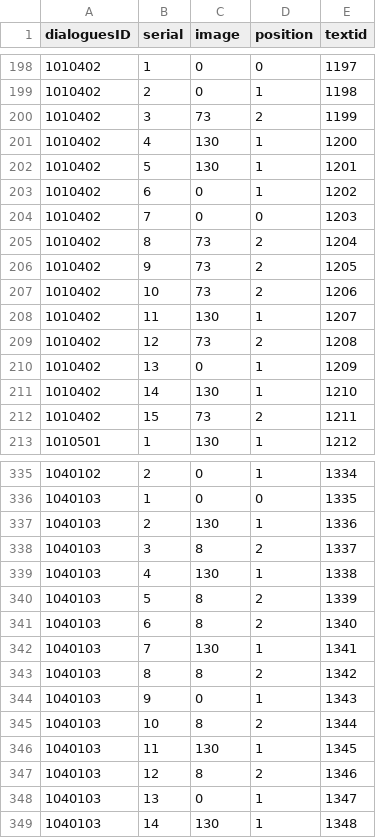
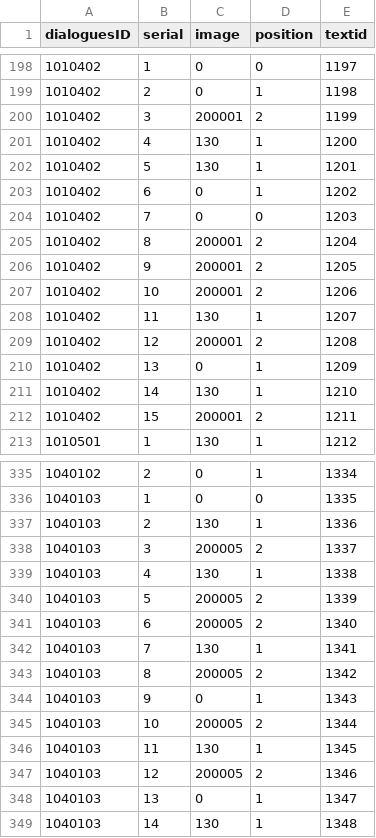
Before and after one commit to henyouqian/cdgm, a CSV file: data/dialogues.csv, drawn as a sheet; only a part is shown, gaps mark what is left out; the diff covers the shown part only.

```diff
--- a/data/dialogues.csv
+++ b/data/dialogues.csv
@@ -199,3 +199,3 @@ dialoguesID,serial,image,position,textid
 1010402,2,0,1,1198
-1010402,3,73,2,1199
+1010402,3,200001,2,1199
 1010402,4,130,1,1200
@@ -204,10 +204,10 @@ dialoguesID,serial,image,position,textid
 1010402,7,0,0,1203
-1010402,8,73,2,1204
-1010402,9,73,2,1205
-1010402,10,73,2,1206
+1010402,8,200001,2,1204
+1010402,9,200001,2,1205
+1010402,10,200001,2,1206
 1010402,11,130,1,1207
-1010402,12,73,2,1208
+1010402,12,200001,2,1208
 1010402,13,0,1,1209
 1010402,14,130,1,1210
-1010402,15,73,2,1211
+1010402,15,200001,2,1211
 1010501,1,130,1,1212
@@ -337,12 +337,12 @@ dialoguesID,serial,image,position,textid
 1040103,2,130,1,1336
-1040103,3,8,2,1337
+1040103,3,200005,2,1337
 1040103,4,130,1,1338
-1040103,5,8,2,1339
-1040103,6,8,2,1340
+1040103,5,200005,2,1339
+1040103,6,200005,2,1340
 1040103,7,130,1,1341
-1040103,8,8,2,1342
+1040103,8,200005,2,1342
 1040103,9,0,1,1343
-1040103,10,8,2,1344
+1040103,10,200005,2,1344
 1040103,11,130,1,1345
-1040103,12,8,2,1346
+1040103,12,200005,2,1346
 1040103,13,0,1,1347
```
Also changed, not shown: 17 edited cells elsewhere in this file, data/cases.csv, data/items.csv, 5 other files.
